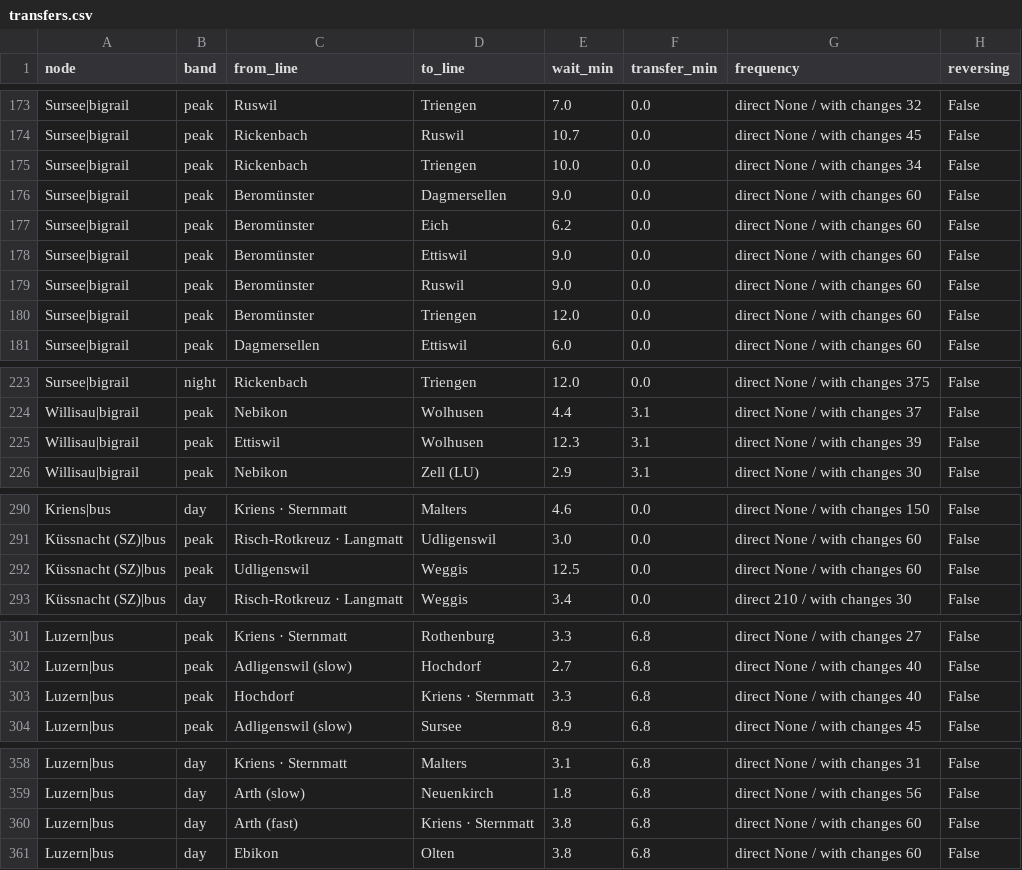
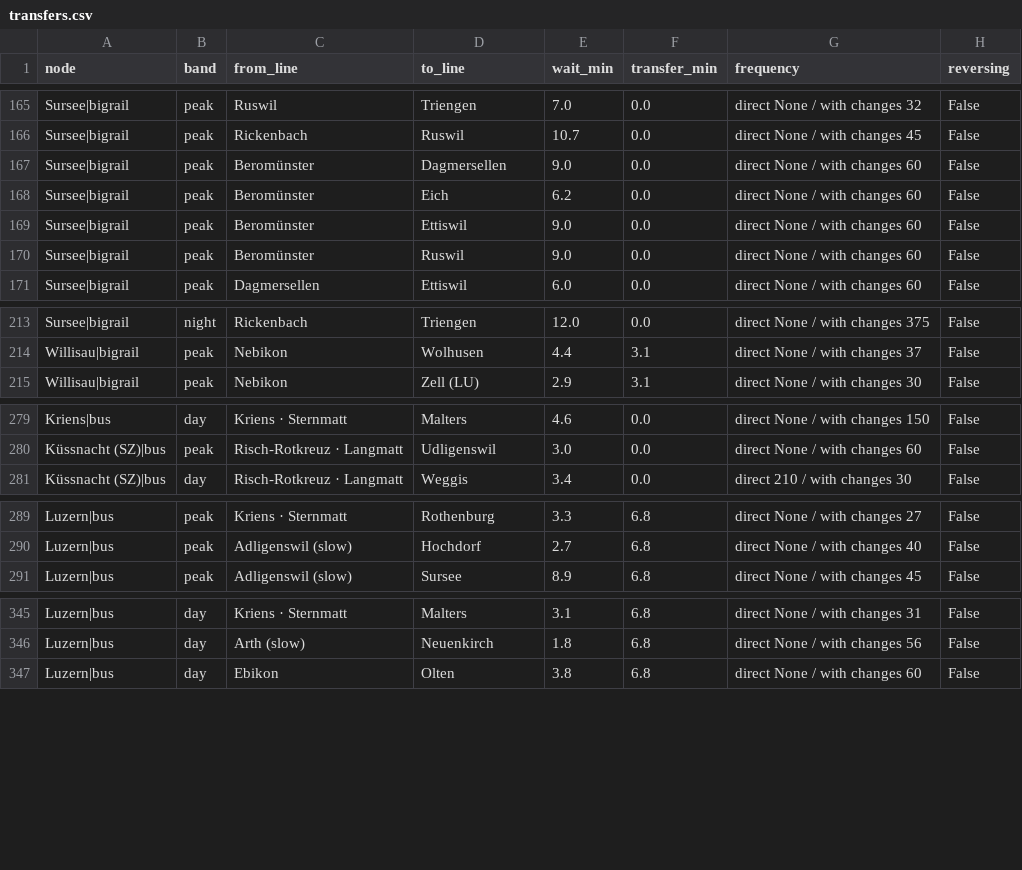
Before and after one commit to CityScope/GipuzkoaClockFaceScheduling, a CSV file: output/luzern/transfers.csv, drawn as a sheet; only a part is shown, gaps mark what is left out; the diff covers the shown part only; the diff names each change by its address in the sheet, - before the commit and + after, or states it on an @@ line.

```diff
--- a/output/luzern/transfers.csv
+++ b/output/luzern/transfers.csv
-row 175: Sursee|bigrail | peak | Rickenbach | Triengen | 10.0 | 0.0 | direct None / with changes 34 | False
-row 180: Sursee|bigrail | peak | Beromünster | Triengen | 12.0 | 0.0 | direct None / with changes 60 | False
-row 225: Willisau|bigrail | peak | Ettiswil | Wolhusen | 12.3 | 3.1 | direct None / with changes 39 | False
-row 292: Küssnacht (SZ)|bus | peak | Udligenswil | Weggis | 12.5 | 0.0 | direct None / with changes 60 | False
-row 303: Luzern|bus | peak | Hochdorf | Kriens · Sternmatt | 3.3 | 6.8 | direct None / with changes 40 | False
-row 360: Luzern|bus | day | Arth (fast) | Kriens · Sternmatt | 3.8 | 6.8 | direct None / with changes 60 | False
```
Also changed, not shown: 10 removed rows elsewhere in this file, output/aargau/transfers.csv, output/aargau/transfers_saturday.csv, 47 other files.
